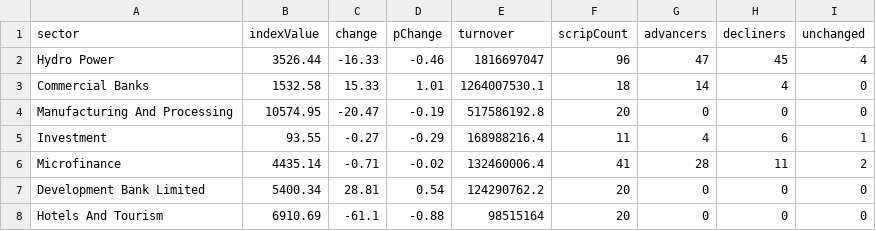
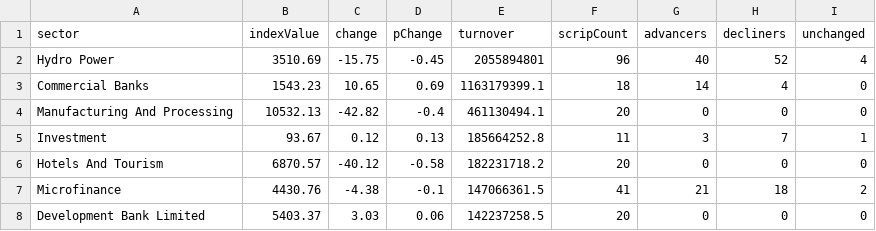
Before and after one commit to raazkhnl/nepsai, a CSV file: data/eod/nepse_sectors_latest.csv, drawn as a sheet; only a part is shown; the diff covers the shown part only.

```diff
--- a/data/eod/nepse_sectors_latest.csv
+++ b/data/eod/nepse_sectors_latest.csv
@@ -1,8 +1,8 @@
 sector,indexValue,change,pChange,turnover,scripCount,advancers,decliners,unchanged
-"Hydro Power",3526.44,-16.33,-0.46,1816697047,96,47,45,4
-"Commercial Banks",1532.58,15.33,1.01,1264007530.1,18,14,4,0
-"Manufacturing And Processing",10574.95,-20.47,-0.19,517586192.8,20,0,0,0
-"Investment",93.55,-0.27,-0.29,168988216.4,11,4,6,1
-"Microfinance",4435.14,-0.71,-0.02,132460006.4,41,28,11,2
-"Development Bank Limited",5400.34,28.81,0.54,124290762.2,20,0,0,0
-"Hotels And Tourism",6910.69,-61.1,-0.88,98515164,20,0,0,0
+"Hydro Power",3510.69,-15.75,-0.45,2055894801,96,40,52,4
+"Commercial Banks",1543.23,10.65,0.69,1163179399.1,18,14,4,0
+"Manufacturing And Processing",10532.13,-42.82,-0.4,461130494.1,20,0,0,0
+"Investment",93.67,0.12,0.13,185664252.8,11,3,7,1
+"Hotels And Tourism",6870.57,-40.12,-0.58,182231718.2,20,0,0,0
+"Microfinance",4430.76,-4.38,-0.1,147066361.5,41,21,18,2
+"Development Bank Limited",5403.37,3.03,0.06,142237258.5,20,0,0,0
```
Also changed, not shown: 4 added rows, 4 removed rows and 16 edited cells elsewhere in this file, data/eod/nepse_canonical_2026-10-13.csv, data/eod/nepse_canonical_latest.csv, 12 other files.
